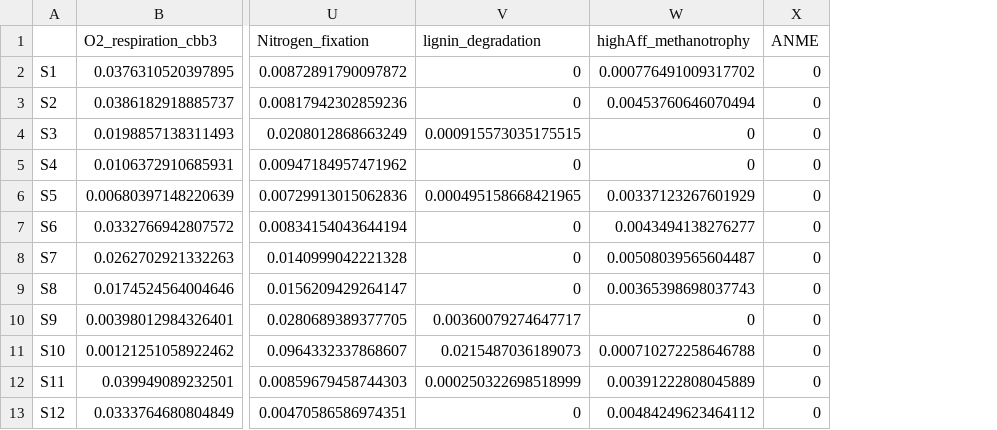
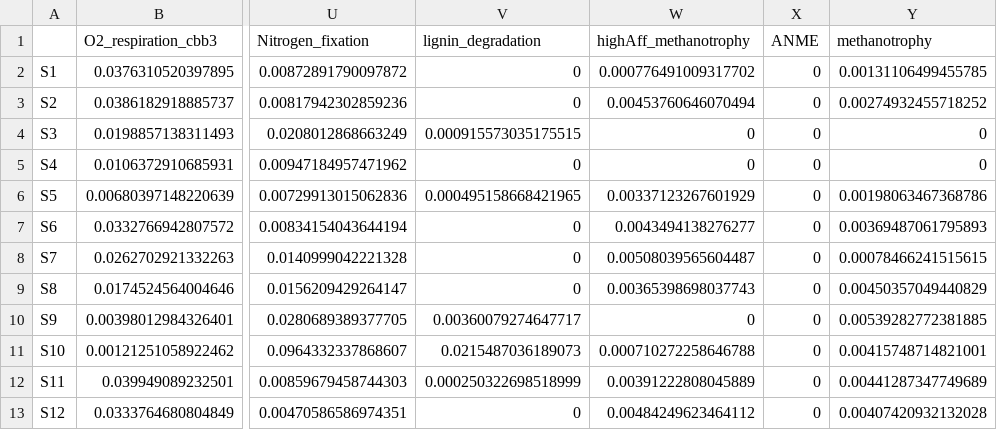
Before and after one commit to danchurch/sphagnumCUEmetabarcoding, a CSV file: sJSDM/funcAbundances.csv, drawn as a sheet; only a part is shown, gaps mark what is left out; the diff names each change by its address in the sheet, - before the commit and + after, or states it on an @@ line.

Commit message:
added methanotrophy to the functions

```diff
--- a/sJSDM/funcAbundances.csv
+++ b/sJSDM/funcAbundances.csv
+column Y (methanotrophy), rows 2-13: 0.00131106499455785 | 0.00274932455718252 | 0 | 0 | 0.00198063467368786 | 0.00369487061795893 | 0.00078466241515615 | 0.00450357049440829 | 0.00539282772381885 | 0.00415748714821001 | 0.00441287347749689 | 0.00407420932132028
```
Also changed, not shown: 4 other files.
